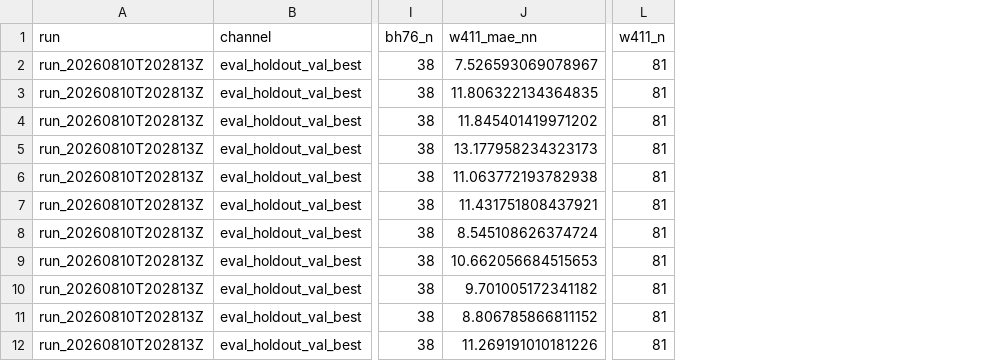
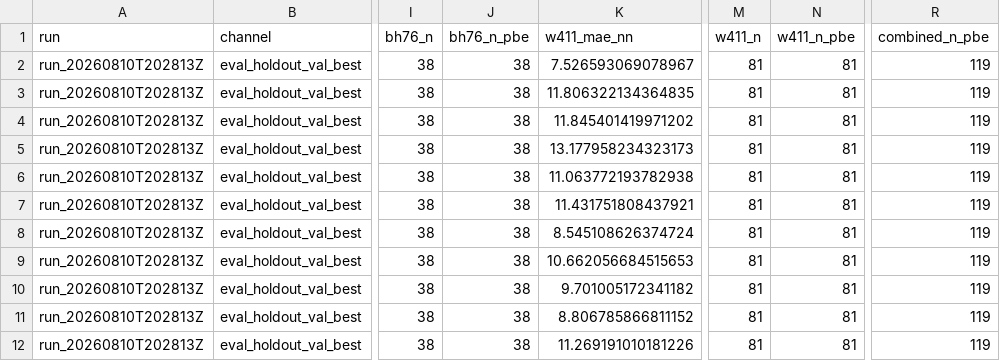
Before and after one commit to alecpwills/xcquinox, a CSV file: notebooks/analysis/rescore_depth_symmetric_out/strict/common_slice.csv, drawn as a sheet; only a part is shown, gaps mark what is left out; the diff names each change by its address in the sheet, - before the commit and + after, or states it on an @@ line.

Commit message:
refutation response: identity-unit sweep -- pool-baseline coverage references move to identity units (healthy data reads 68/68, 140/140, 208/208 instead of a false 208/216 bracket; slow pins re-pinned to the deduped 11.74/15.94/14.57 with coverage asserts), _n_nan_union counts identities so test_set.csv rows carry one unit, reeval_c2_patch._pool_stats reproduces the writer's identity semantics (was refusing every fresh CSV) with a twin-carrying pin, the last raw-name density-map lookup casefolded (32/199 uppercase species were dropped from the 3x3 eps legs), val-best figure fixtures stage the validation record, test_oep follows the 6-tuple loader, and the forced-plateau OEP test asserts the guard's full contract with an independent re-solve; rescore states strict-only uniformity and exposes *_n_pbe counts; suites: eval_holdout+parallel 114, patch 46, figure selection 48 (slow pin included), rescore 3 passed

```diff
--- a/notebooks/analysis/rescore_depth_symmetric_out/strict/common_slice.csv
+++ b/notebooks/analysis/rescore_depth_symmetric_out/strict/common_slice.csv
+column J (bh76_n_pbe), rows 2-12: all 38
+column N (w411_n_pbe), rows 2-12: all 81
+column R (combined_n_pbe), rows 2-12: all 119
```
Also changed, not shown: notebooks/analysis/rescore_depth_symmetric_out/validation_only/common_slice.csv, 11 other files.
